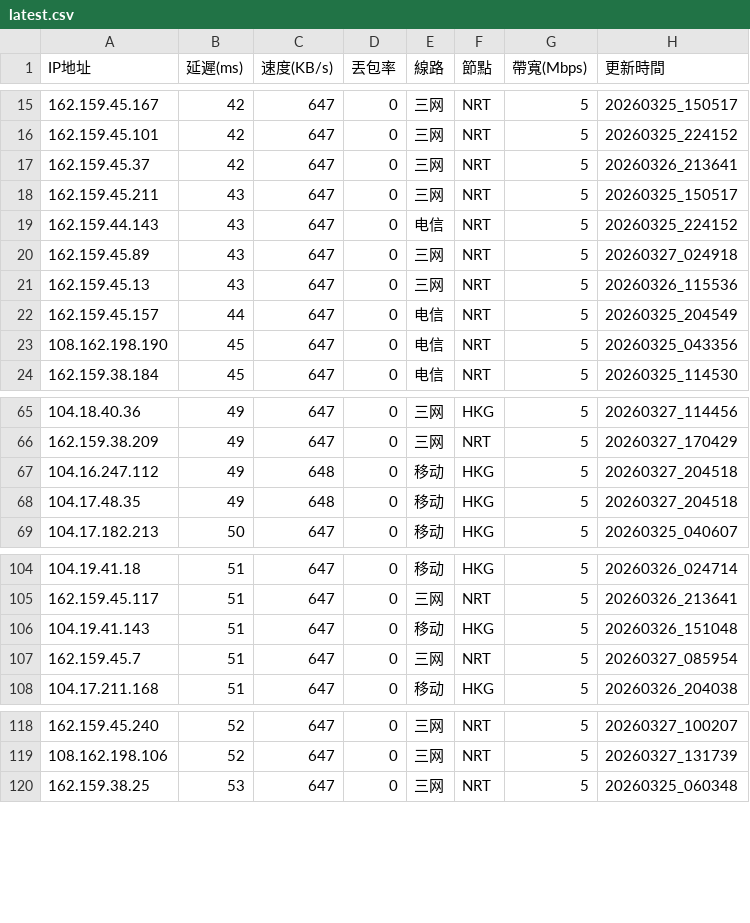
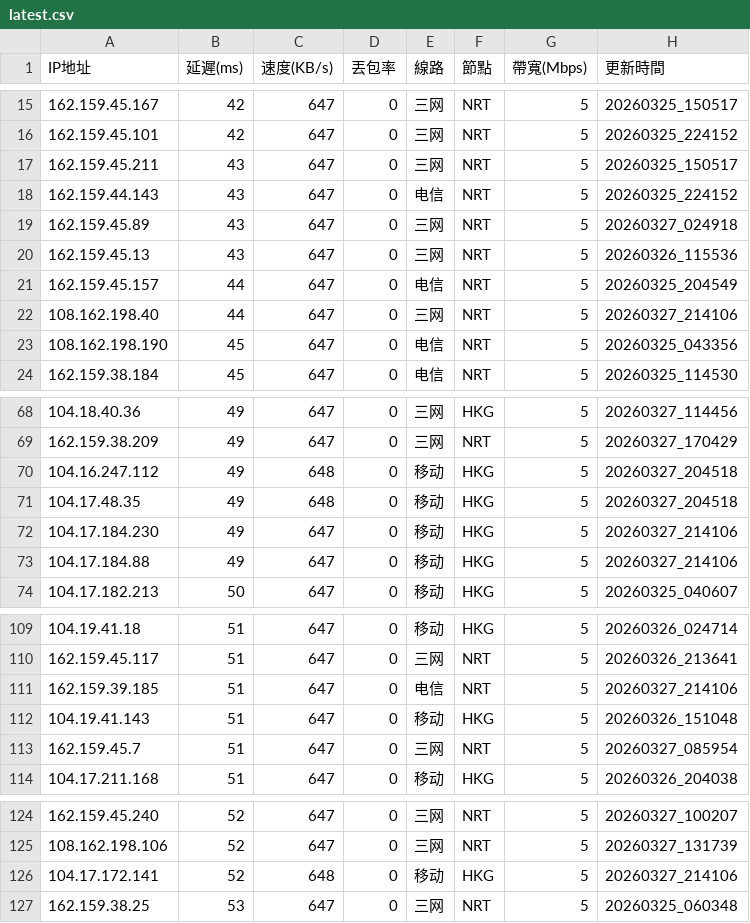
Before and after one commit to ssroom/ydltdx, a CSV file: data/latest.csv, drawn as a sheet; only a part is shown, gaps mark what is left out; the diff covers the shown part only.

```diff
--- a/data/latest.csv
+++ b/data/latest.csv
@@ -16,3 +16,2 @@
 162.159.45.101,42,647,0,三网,NRT,5,20260325_224152
-162.159.45.37,42,647,0,三网,NRT,5,20260326_213641
 162.159.45.211,43,647,0,三网,NRT,5,20260325_150517
@@ -22,2 +21,3 @@
 162.159.45.157,44,647,0,电信,NRT,5,20260325_204549
+108.162.198.40,44,647,0,三网,NRT,5,20260327_214106
 108.162.198.190,45,647,0,电信,NRT,5,20260325_043356
@@ -68,2 +71,4 @@
 104.17.48.35,49,648,0,移动,HKG,5,20260327_204518
+104.17.184.230,49,647,0,移动,HKG,5,20260327_214106
+104.17.184.88,49,647,0,移动,HKG,5,20260327_214106
 104.17.182.213,50,647,0,移动,HKG,5,20260325_040607
@@ -105,2 +110,3 @@
 162.159.45.117,51,647,0,三网,NRT,5,20260326_213641
+162.159.39.185,51,647,0,电信,NRT,5,20260327_214106
 104.19.41.143,51,647,0,移动,HKG,5,20260326_151048
@@ -119,2 +125,3 @@
 108.162.198.106,52,647,0,三网,NRT,5,20260327_131739
+104.17.172.141,52,648,0,移动,HKG,5,20260327_214106
 162.159.38.25,53,647,0,三网,NRT,5,20260325_060348
```
Also changed, not shown: 15 added rows and 3 removed rows elsewhere in this file, data/current.csv, 4 other files.
